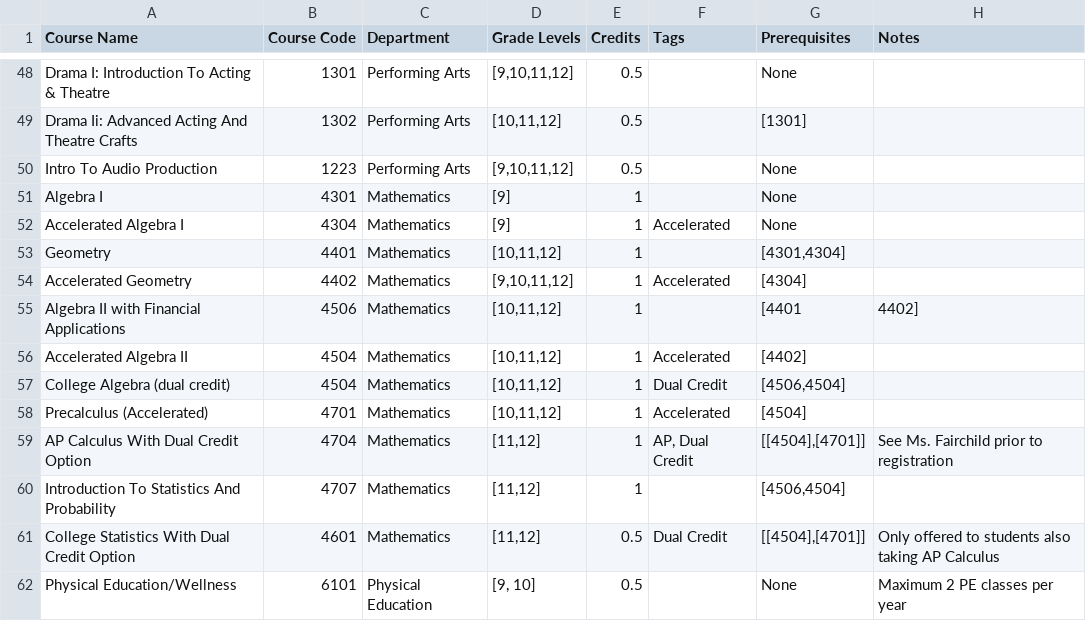
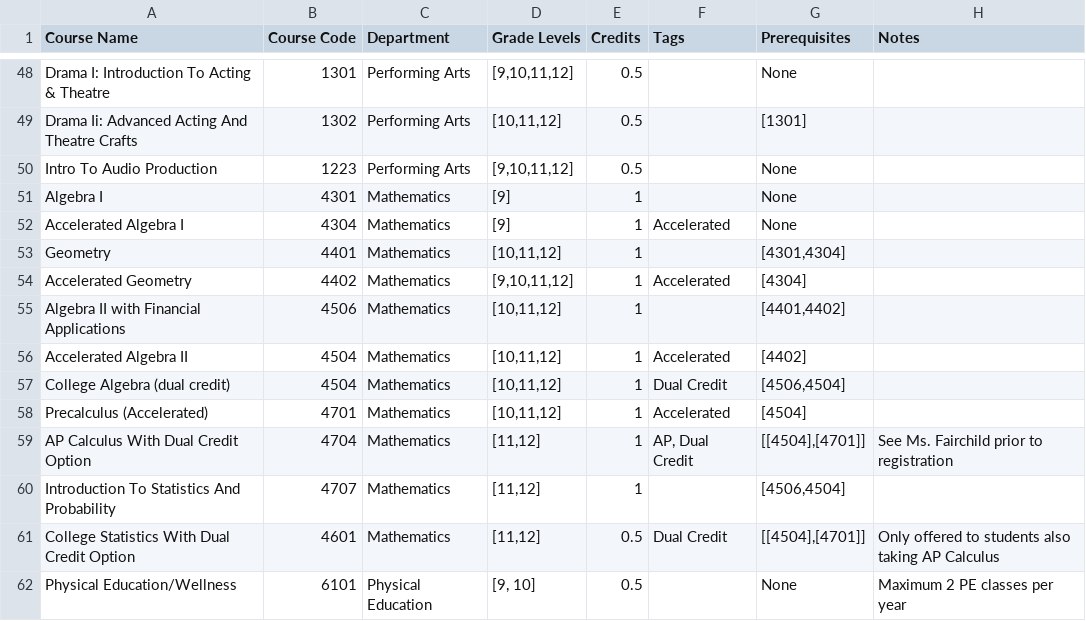
Before and after one commit to dlboxall/whs_planner, a CSV file: WHS_course_catalog.csv, drawn as a sheet; only a part is shown, gaps mark what is left out.

Commit message:
Update WHS_course_catalog.csv

```diff
--- a/WHS_course_catalog.csv
+++ b/WHS_course_catalog.csv
@@ -54,3 +54,3 @@ Geometry,4401,Mathematics,"[10,11,12]",1,,"[4301,4304]",
 Accelerated Geometry,4402,Mathematics,"[9,10,11,12]",1,Accelerated,[4304],
-Algebra II with Financial Applications,4506,Mathematics,"[10,11,12]",1,,[4401,4402],
+Algebra II with Financial Applications,4506,Mathematics,"[10,11,12]",1,,"[4401,4402]",
 Accelerated Algebra II,4504,Mathematics,"[10,11,12]",1,Accelerated,[4402],
```
